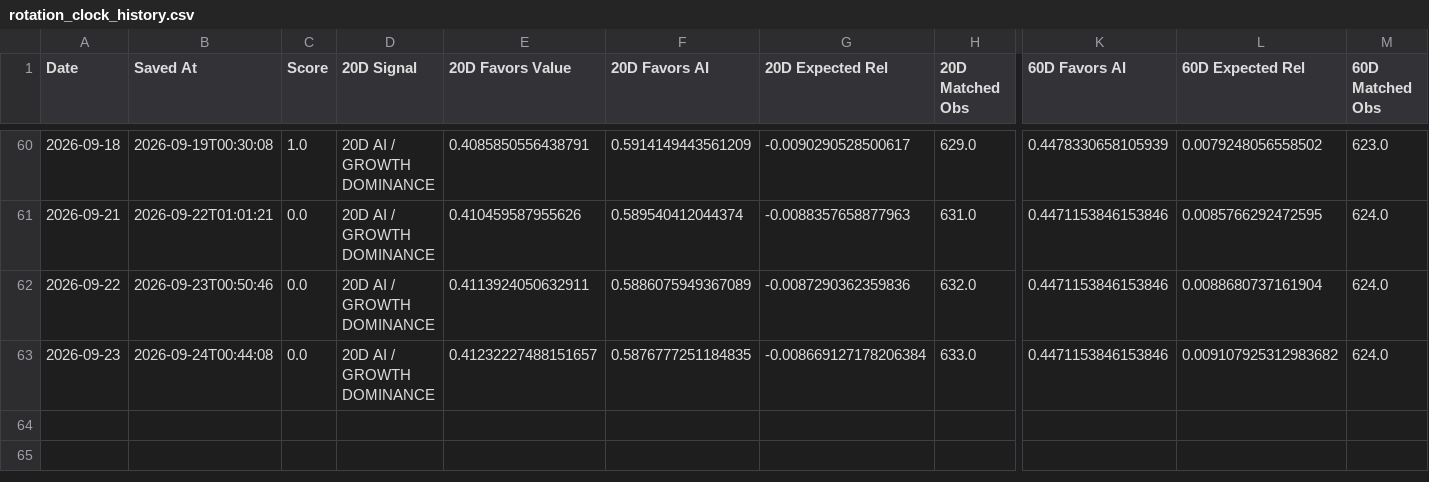
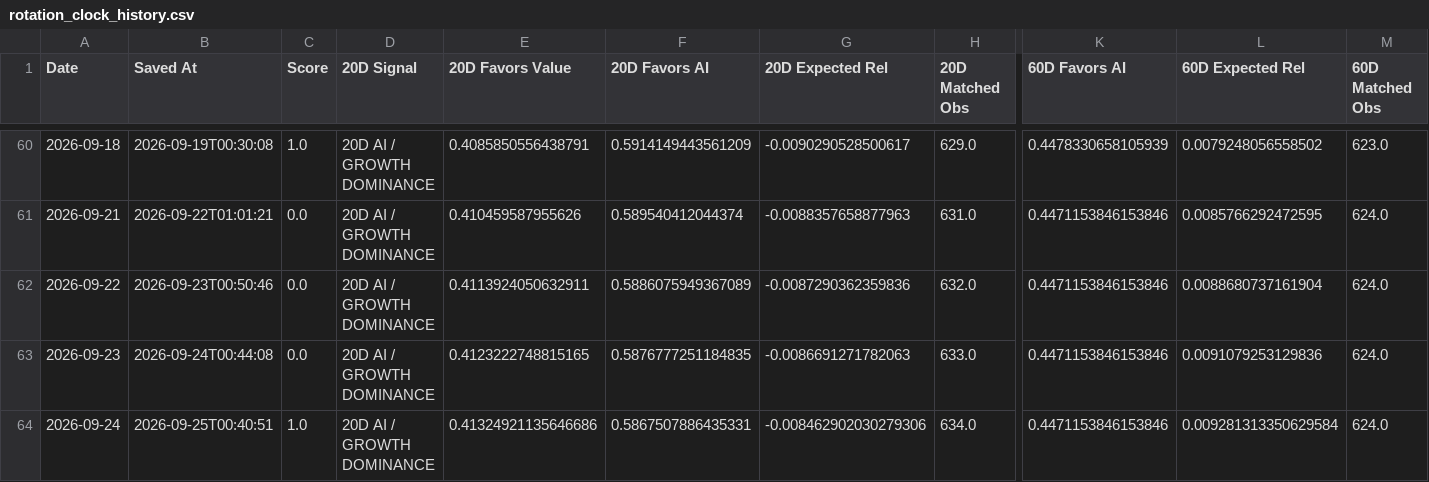
Before and after one commit to 90minale-bot/ai-rotation-dashboard, a CSV file: data/rotation_clock_history.csv, drawn as a sheet; only a part is shown, gaps mark what is left out; rows hold the shown columns only; the diff names each change by its address in the sheet, - before the commit and + after, or states it on an @@ line.

```diff
--- a/data/rotation_clock_history.csv
+++ b/data/rotation_clock_history.csv
-E63 (20D Favors Value): 0.41232227488151657
+E63 (20D Favors Value): 0.4123222748815165
-G63 (20D Expected Rel): -0.008669127178206384
+G63 (20D Expected Rel): -0.0086691271782063
-L63 (60D Expected Rel): 0.009107925312983682
+L63 (60D Expected Rel): 0.0091079253129836
+row 64: 2026-09-24 | 2026-09-25T00:40:51 | 1.0 | 20D AI / GROWTH DOMINANCE | 0.41324921135646686 | 0.5867507886435331 | -0.008462902030279306 | 634.0 | 0.4471153846153846 | 0.009281313350629584 | 624.0
```
